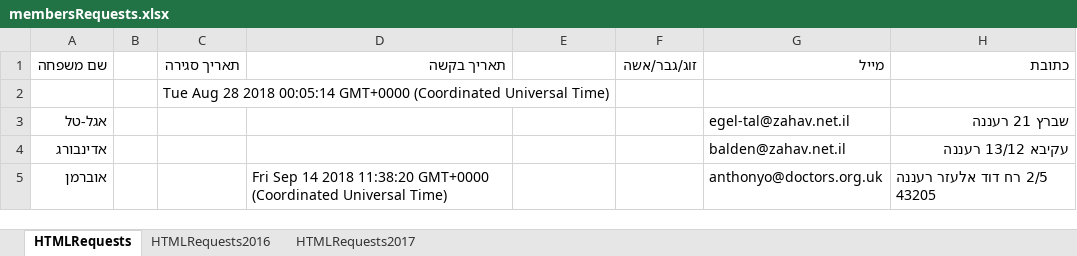
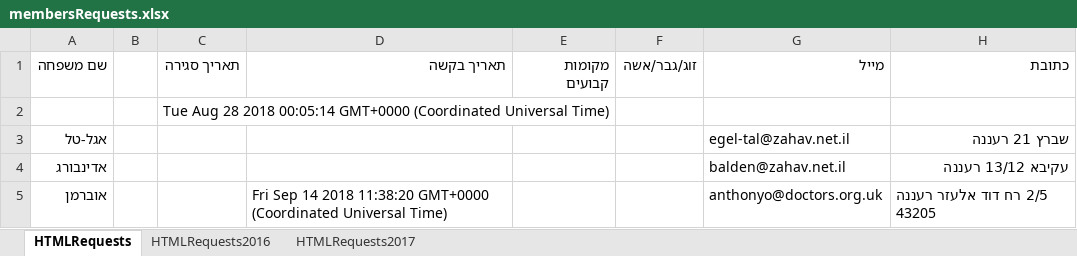
Before and after one commit to sgutgold/yamimNoraim, an Excel workbook: membersRequests.xlsx, sheet HTMLRequests, drawn as a sheet; only a part is shown; values as stored, in another font and other column widths than the file's, no borders; the diff names each change by its address in the sheet, - before the commit and + after, or states it on an @@ line.

Commit message:
--add column

```diff
--- a/membersRequests.xlsx (sheet HTMLRequests)
+++ b/membersRequests.xlsx (sheet HTMLRequests)
-E1: (empty)
+E1: מקומות קבועים
```
